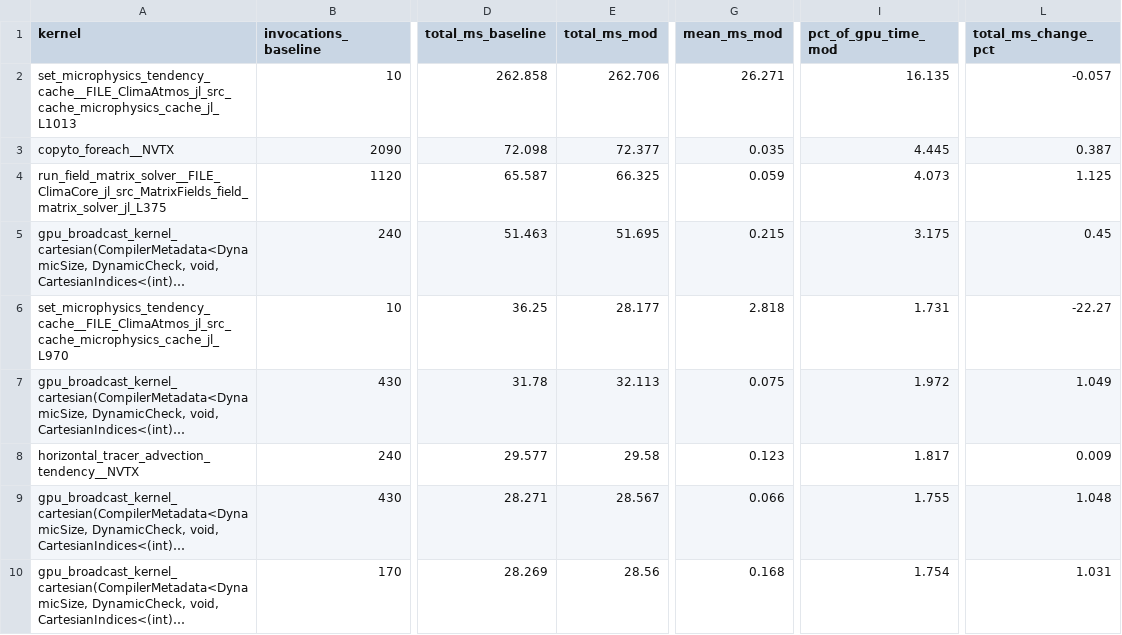
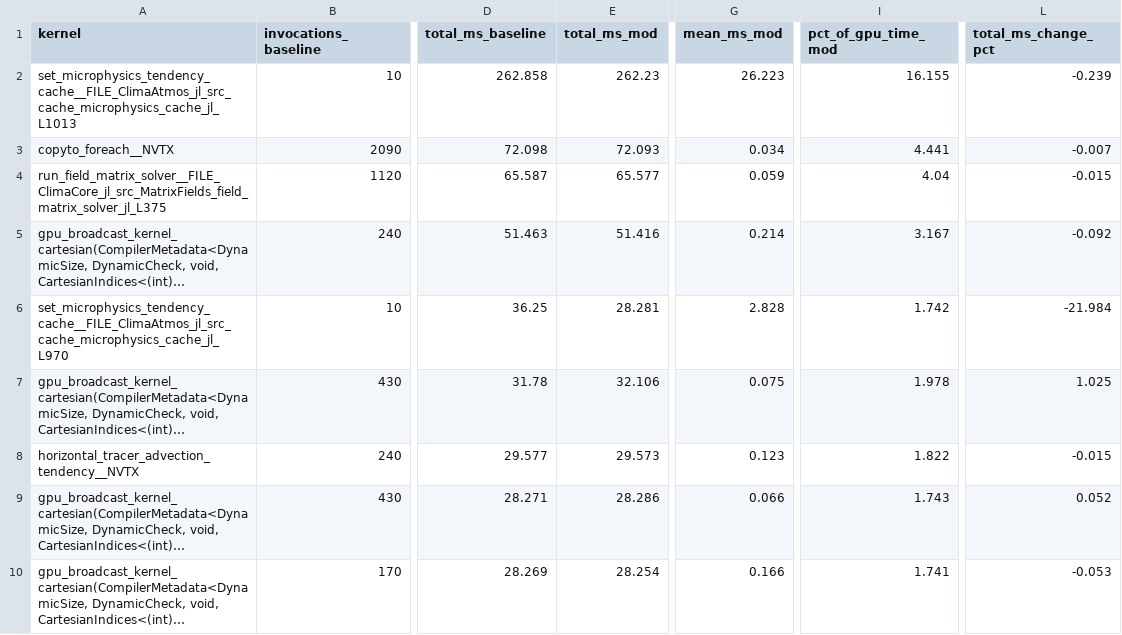
Before and after one commit to petebachant/clima-gpu-profiling, a CSV file: results/top-kernels.csv, drawn as a sheet; only a part is shown, gaps mark what is left out; long unchanged cells end in …; the diff covers the shown part only; the diff names each change by its address in the sheet, - before the commit and + after, or states it on an @@ line.

```diff
--- a/results/top-kernels.csv
+++ b/results/top-kernels.csv
-E2 (total_ms_mod): 262.706
+E2 (total_ms_mod): 262.23
-G2 (mean_ms_mod): 26.271
+G2 (mean_ms_mod): 26.223
-I2 (pct_of_gpu_time_mod): 16.135
+I2 (pct_of_gpu_time_mod): 16.155
-L2 (total_ms_change_pct): -0.057
+L2 (total_ms_change_pct): -0.239
-E3 (total_ms_mod): 72.377
+E3 (total_ms_mod): 72.093
-G3 (mean_ms_mod): 0.035
+G3 (mean_ms_mod): 0.034
-I3 (pct_of_gpu_time_mod): 4.445
+I3 (pct_of_gpu_time_mod): 4.441
-L3 (total_ms_change_pct): 0.387
+L3 (total_ms_change_pct): -0.007
-E4 (total_ms_mod): 66.325
+E4 (total_ms_mod): 65.577
-I4 (pct_of_gpu_time_mod): 4.073
+I4 (pct_of_gpu_time_mod): 4.04
-L4 (total_ms_change_pct): 1.125
+L4 (total_ms_change_pct): -0.015
-E5 (total_ms_mod): 51.695
+E5 (total_ms_mod): 51.416
-G5 (mean_ms_mod): 0.215
+G5 (mean_ms_mod): 0.214
-I5 (pct_of_gpu_time_mod): 3.175
+I5 (pct_of_gpu_time_mod): 3.167
-L5 (total_ms_change_pct): 0.45
+L5 (total_ms_change_pct): -0.092
-E6 (total_ms_mod): 28.177
+E6 (total_ms_mod): 28.281
-G6 (mean_ms_mod): 2.818
+G6 (mean_ms_mod): 2.828
-I6 (pct_of_gpu_time_mod): 1.731
+I6 (pct_of_gpu_time_mod): 1.742
-L6 (total_ms_change_pct): -22.27
+L6 (total_ms_change_pct): -21.984
-E7 (total_ms_mod): 32.113
+E7 (total_ms_mod): 32.106
-I7 (pct_of_gpu_time_mod): 1.972
+I7 (pct_of_gpu_time_mod): 1.978
-L7 (total_ms_change_pct): 1.049
+L7 (total_ms_change_pct): 1.025
-E8 (total_ms_mod): 29.58
+E8 (total_ms_mod): 29.573
-I8 (pct_of_gpu_time_mod): 1.817
+I8 (pct_of_gpu_time_mod): 1.822
-L8 (total_ms_change_pct): 0.009
+L8 (total_ms_change_pct): -0.015
-E9 (total_ms_mod): 28.567
+E9 (total_ms_mod): 28.286
-I9 (pct_of_gpu_time_mod): 1.755
+I9 (pct_of_gpu_time_mod): 1.743
-L9 (total_ms_change_pct): 1.048
+L9 (total_ms_change_pct): 0.052
-E10 (total_ms_mod): 28.56
+E10 (total_ms_mod): 28.254
-G10 (mean_ms_mod): 0.168
+G10 (mean_ms_mod): 0.166
-I10 (pct_of_gpu_time_mod): 1.754
+I10 (pct_of_gpu_time_mod): 1.741
-L10 (total_ms_change_pct): 1.031
+L10 (total_ms_change_pct): -0.053
```
Also changed, not shown: 36 edited cells elsewhere in this file, 5 other files.
